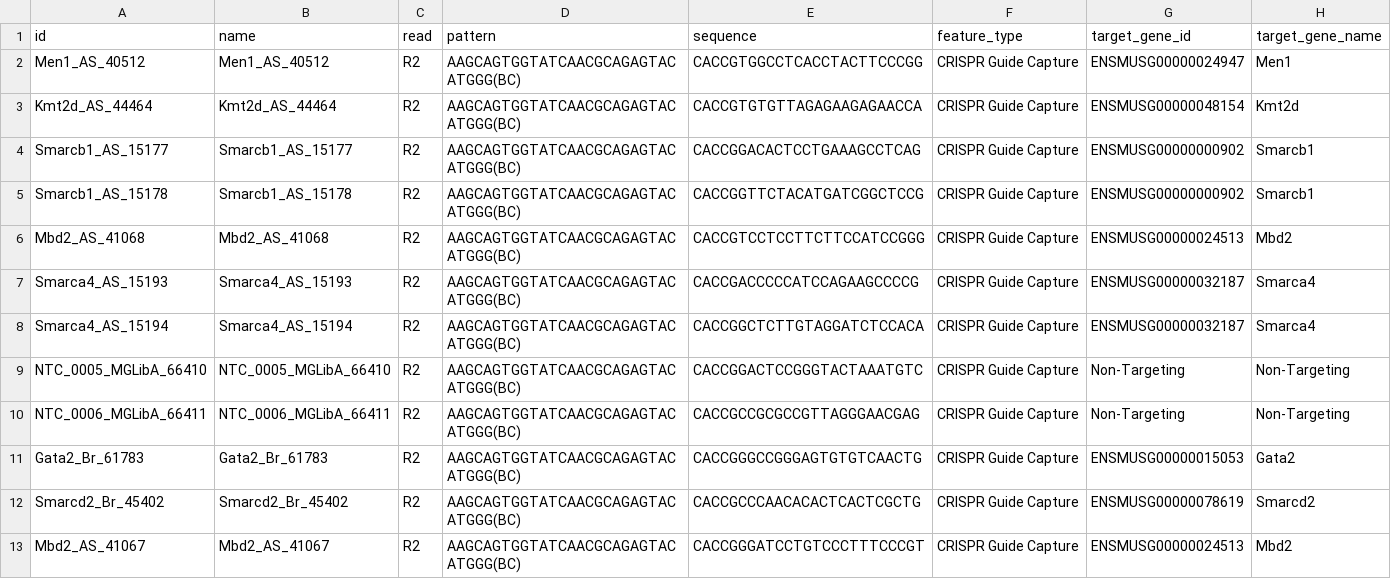
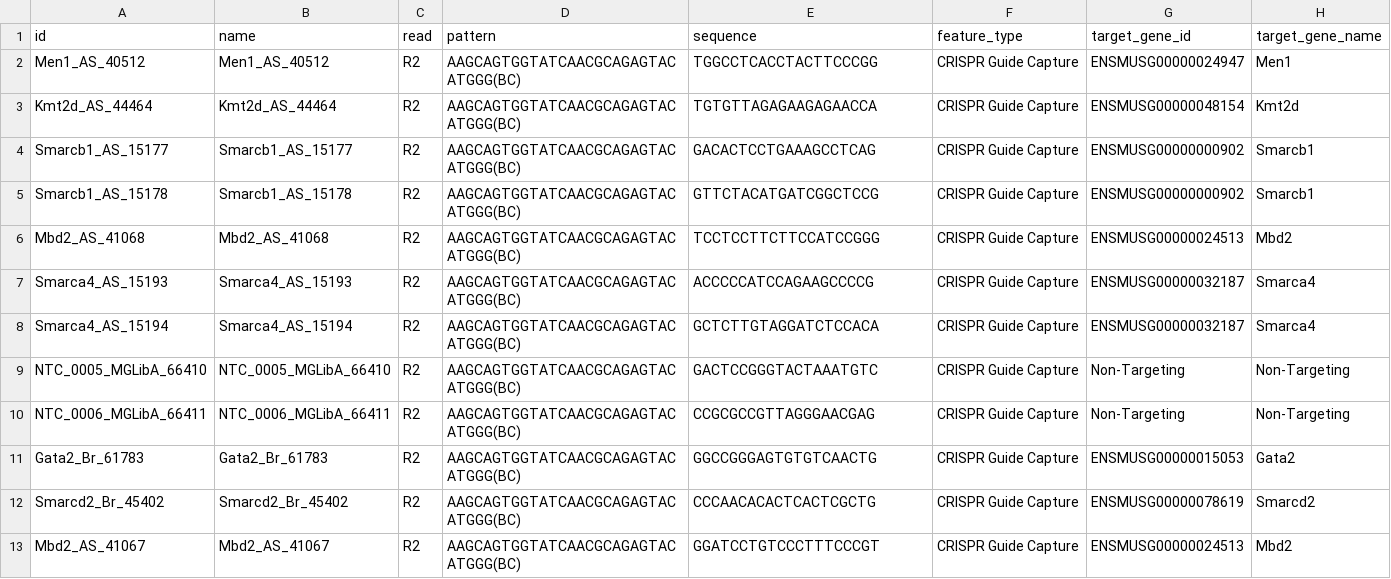
Before and after one commit to csbg/tfcf, a CSV file: metadata/ECCITE2_Features.csv, drawn as a sheet.

```diff
--- a/metadata/ECCITE2_Features.csv
+++ b/metadata/ECCITE2_Features.csv
@@ -1,13 +1,13 @@
 id,name,read,pattern,sequence,feature_type,target_gene_id,target_gene_name
-Men1_AS_40512,Men1_AS_40512,R2,AAGCAGTGGTATCAACGCAGAGTACATGGG(BC),CACCGTGGCCTCACCTACTTCCCGG,CRISPR Guide Capture,ENSMUSG00000024947,Men1
-Kmt2d_AS_44464,Kmt2d_AS_44464,R2,AAGCAGTGGTATCAACGCAGAGTACATGGG(BC),CACCGTGTGTTAGAGAAGAGAACCA,CRISPR Guide Capture,ENSMUSG00000048154,Kmt2d
-Smarcb1_AS_15177,Smarcb1_AS_15177,R2,AAGCAGTGGTATCAACGCAGAGTACATGGG(BC),CACCGGACACTCCTGAAAGCCTCAG,CRISPR Guide Capture,ENSMUSG00000000902,Smarcb1
-Smarcb1_AS_15178,Smarcb1_AS_15178,R2,AAGCAGTGGTATCAACGCAGAGTACATGGG(BC),CACCGGTTCTACATGATCGGCTCCG,CRISPR Guide Capture,ENSMUSG00000000902,Smarcb1
-Mbd2_AS_41068,Mbd2_AS_41068,R2,AAGCAGTGGTATCAACGCAGAGTACATGGG(BC),CACCGTCCTCCTTCTTCCATCCGGG,CRISPR Guide Capture,ENSMUSG00000024513,Mbd2
-Smarca4_AS_15193,Smarca4_AS_15193,R2,AAGCAGTGGTATCAACGCAGAGTACATGGG(BC),CACCGACCCCCATCCAGAAGCCCCG,CRISPR Guide Capture,ENSMUSG00000032187,Smarca4
-Smarca4_AS_15194,Smarca4_AS_15194,R2,AAGCAGTGGTATCAACGCAGAGTACATGGG(BC),CACCGGCTCTTGTAGGATCTCCACA,CRISPR Guide Capture,ENSMUSG00000032187,Smarca4
-NTC_0005_MGLibA_66410,NTC_0005_MGLibA_66410,R2,AAGCAGTGGTATCAACGCAGAGTACATGGG(BC),CACCGGACTCCGGGTACTAAATGTC,CRISPR Guide Capture,Non-Targeting,Non-Targeting
-NTC_0006_MGLibA_66411,NTC_0006_MGLibA_66411,R2,AAGCAGTGGTATCAACGCAGAGTACATGGG(BC),CACCGCCGCGCCGTTAGGGAACGAG,CRISPR Guide Capture,Non-Targeting,Non-Targeting
-Gata2_Br_61783,Gata2_Br_61783,R2,AAGCAGTGGTATCAACGCAGAGTACATGGG(BC),CACCGGGCCGGGAGTGTGTCAACTG,CRISPR Guide Capture,ENSMUSG00000015053,Gata2
-Smarcd2_Br_45402,Smarcd2_Br_45402,R2,AAGCAGTGGTATCAACGCAGAGTACATGGG(BC),CACCGCCCAACACACTCACTCGCTG,CRISPR Guide Capture,ENSMUSG00000078619,Smarcd2
-Mbd2_AS_41067,Mbd2_AS_41067,R2,AAGCAGTGGTATCAACGCAGAGTACATGGG(BC),CACCGGGATCCTGTCCCTTTCCCGT,CRISPR Guide Capture,ENSMUSG00000024513,Mbd2
+Men1_AS_40512,Men1_AS_40512,R2,AAGCAGTGGTATCAACGCAGAGTACATGGG(BC),TGGCCTCACCTACTTCCCGG,CRISPR Guide Capture,ENSMUSG00000024947,Men1
+Kmt2d_AS_44464,Kmt2d_AS_44464,R2,AAGCAGTGGTATCAACGCAGAGTACATGGG(BC),TGTGTTAGAGAAGAGAACCA,CRISPR Guide Capture,ENSMUSG00000048154,Kmt2d
+Smarcb1_AS_15177,Smarcb1_AS_15177,R2,AAGCAGTGGTATCAACGCAGAGTACATGGG(BC),GACACTCCTGAAAGCCTCAG,CRISPR Guide Capture,ENSMUSG00000000902,Smarcb1
+Smarcb1_AS_15178,Smarcb1_AS_15178,R2,AAGCAGTGGTATCAACGCAGAGTACATGGG(BC),GTTCTACATGATCGGCTCCG,CRISPR Guide Capture,ENSMUSG00000000902,Smarcb1
+Mbd2_AS_41068,Mbd2_AS_41068,R2,AAGCAGTGGTATCAACGCAGAGTACATGGG(BC),TCCTCCTTCTTCCATCCGGG,CRISPR Guide Capture,ENSMUSG00000024513,Mbd2
+Smarca4_AS_15193,Smarca4_AS_15193,R2,AAGCAGTGGTATCAACGCAGAGTACATGGG(BC),ACCCCCATCCAGAAGCCCCG,CRISPR Guide Capture,ENSMUSG00000032187,Smarca4
+Smarca4_AS_15194,Smarca4_AS_15194,R2,AAGCAGTGGTATCAACGCAGAGTACATGGG(BC),GCTCTTGTAGGATCTCCACA,CRISPR Guide Capture,ENSMUSG00000032187,Smarca4
+NTC_0005_MGLibA_66410,NTC_0005_MGLibA_66410,R2,AAGCAGTGGTATCAACGCAGAGTACATGGG(BC),GACTCCGGGTACTAAATGTC,CRISPR Guide Capture,Non-Targeting,Non-Targeting
+NTC_0006_MGLibA_66411,NTC_0006_MGLibA_66411,R2,AAGCAGTGGTATCAACGCAGAGTACATGGG(BC),CCGCGCCGTTAGGGAACGAG,CRISPR Guide Capture,Non-Targeting,Non-Targeting
+Gata2_Br_61783,Gata2_Br_61783,R2,AAGCAGTGGTATCAACGCAGAGTACATGGG(BC),GGCCGGGAGTGTGTCAACTG,CRISPR Guide Capture,ENSMUSG00000015053,Gata2
+Smarcd2_Br_45402,Smarcd2_Br_45402,R2,AAGCAGTGGTATCAACGCAGAGTACATGGG(BC),CCCAACACACTCACTCGCTG,CRISPR Guide Capture,ENSMUSG00000078619,Smarcd2
+Mbd2_AS_41067,Mbd2_AS_41067,R2,AAGCAGTGGTATCAACGCAGAGTACATGGG(BC),GGATCCTGTCCCTTTCCCGT,CRISPR Guide Capture,ENSMUSG00000024513,Mbd2
```
